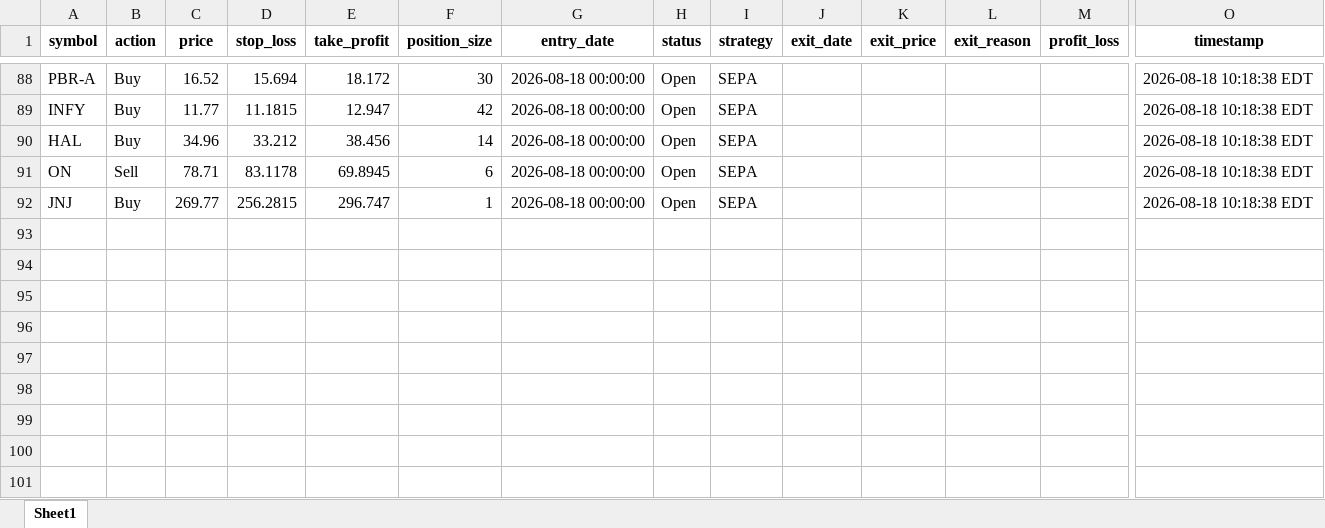
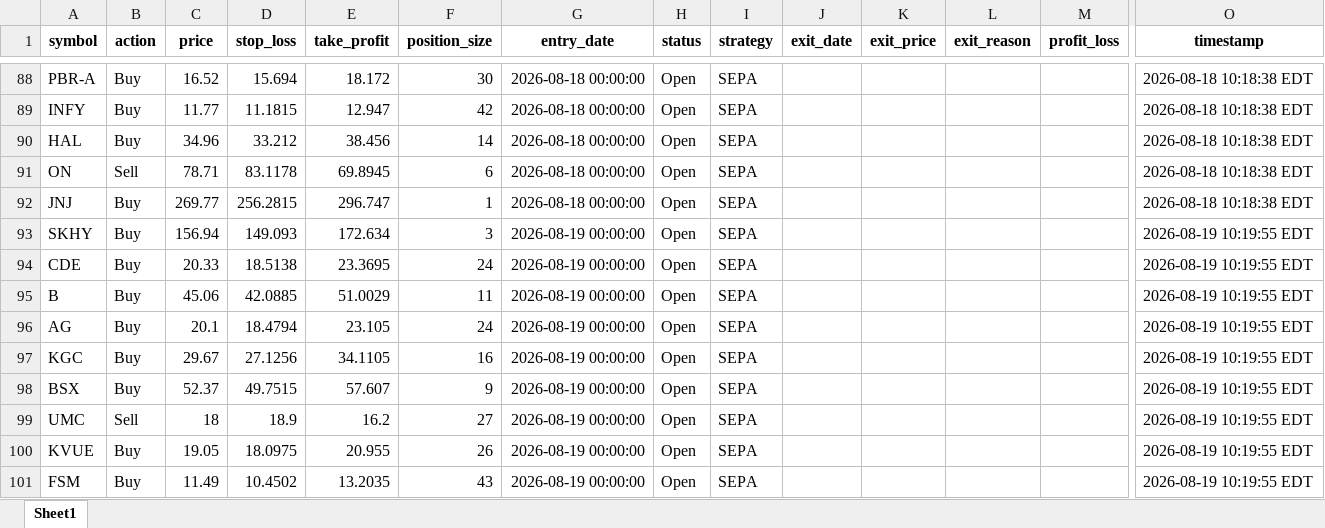
Before and after one commit to Leo1255serg/sepa-signal-bot, an Excel workbook: data/signals_log.xlsx, sheet Sheet1, drawn as a sheet; only a part is shown, gaps mark what is left out; values as stored, in another font and other column widths than the file's, no borders; rows hold the shown columns only; the diff names each change by its address in the sheet, - before the commit and + after, or states it on an @@ line.

```diff
--- a/data/signals_log.xlsx (sheet Sheet1)
+++ b/data/signals_log.xlsx (sheet Sheet1)
+row 93: SKHY | Buy | 156.94 | 149.093 | 172.634 | 3 | 2026-08-19 00:00:00 | Open | SEPA |  |  |  |  | 2026-08-19 10:19:55 EDT
+row 94: CDE | Buy | 20.33 | 18.5138 | 23.3695 | 24 | 2026-08-19 00:00:00 | Open | SEPA |  |  |  |  | 2026-08-19 10:19:55 EDT
+row 95: B | Buy | 45.06 | 42.0885 | 51.0029 | 11 | 2026-08-19 00:00:00 | Open | SEPA |  |  |  |  | 2026-08-19 10:19:55 EDT
+row 96: AG | Buy | 20.1 | 18.4794 | 23.105 | 24 | 2026-08-19 00:00:00 | Open | SEPA |  |  |  |  | 2026-08-19 10:19:55 EDT
+row 97: KGC | Buy | 29.67 | 27.1256 | 34.1105 | 16 | 2026-08-19 00:00:00 | Open | SEPA |  |  |  |  | 2026-08-19 10:19:55 EDT
+row 98: BSX | Buy | 52.37 | 49.7515 | 57.607 | 9 | 2026-08-19 00:00:00 | Open | SEPA |  |  |  |  | 2026-08-19 10:19:55 EDT
+row 99: UMC | Sell | 18 | 18.9 | 16.2 | 27 | 2026-08-19 00:00:00 | Open | SEPA |  |  |  |  | 2026-08-19 10:19:55 EDT
+row 100: KVUE | Buy | 19.05 | 18.0975 | 20.955 | 26 | 2026-08-19 00:00:00 | Open | SEPA |  |  |  |  | 2026-08-19 10:19:55 EDT
+row 101: FSM | Buy | 11.49 | 10.4502 | 13.2035 | 43 | 2026-08-19 00:00:00 | Open | SEPA |  |  |  |  | 2026-08-19 10:19:55 EDT
```
Also changed, not shown: data/portfolio_log.xlsx, 1 other file.
